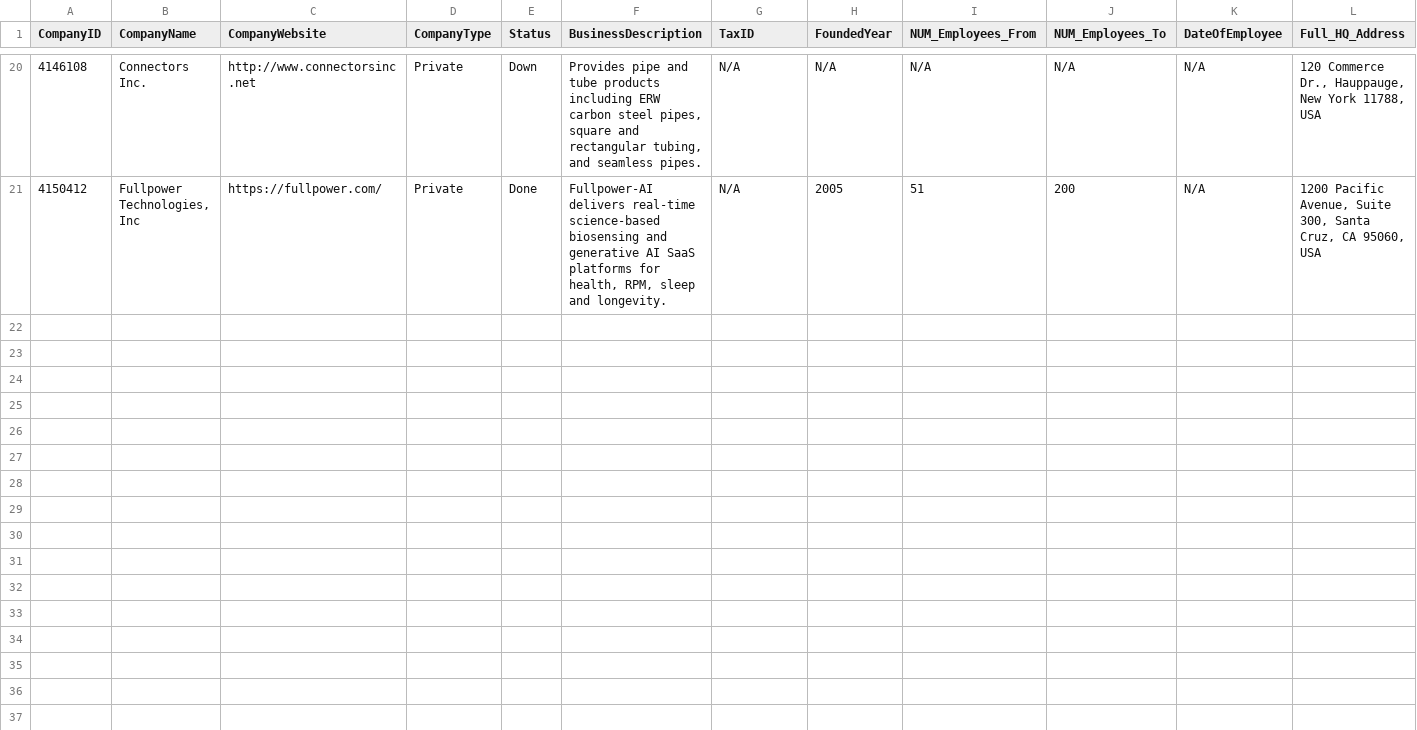
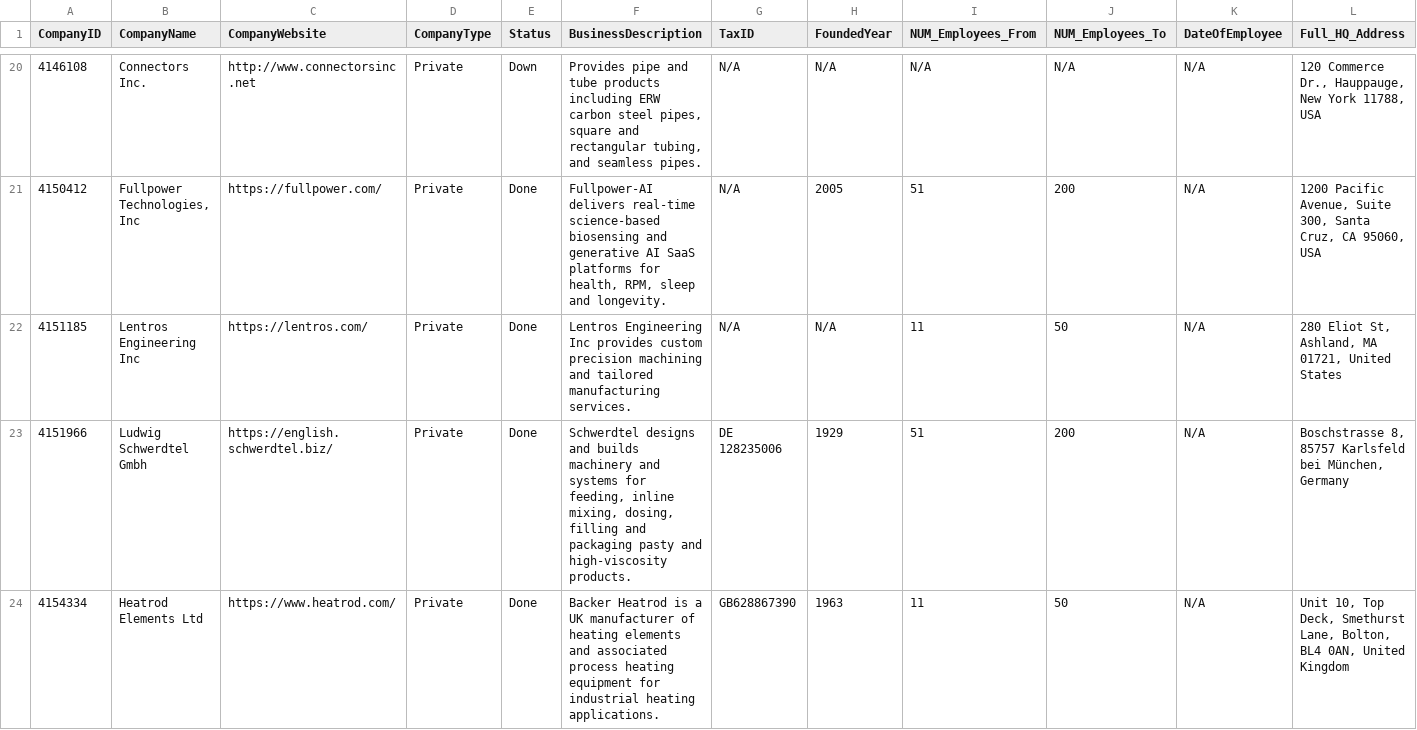
Before and after one commit to De2Ds/basic-fullautomation-backups, a CSV file: basic-backups/basic-output-backup.csv, drawn as a sheet; only a part is shown, gaps mark what is left out; rows hold the shown columns only; the diff covers the shown part only; the diff names each change by its address in the sheet, - before the commit and + after, or states it on an @@ line.

Commit message:
Update Basic_Output backup for batch BF-20260619T115046Z-R1068-R1072

```diff
--- a/basic-backups/basic-output-backup.csv
+++ b/basic-backups/basic-output-backup.csv
+row 22: 4151185 | Lentros Engineering Inc | https://lentros.com/ | Private | Done | Lentros Engineering Inc provides custom precision machining and tailored manufacturing services. | N/A | N/A | 11 | 50 | N/A | 280 Eliot St, Ashland, MA 01721, United States
+row 23: 4151966 | Ludwig Schwerdtel Gmbh | https://english.schwerdtel.biz/ | Private | Done | Schwerdtel designs and builds machinery and systems for feeding, inline mixing, dosing, filling and packaging pasty and high-viscosity products. | DE 128235006 | 1929 | 51 | 200 | N/A | Boschstrasse 8, 85757 Karlsfeld bei München, Germany
+row 24: 4154334 | Heatrod Elements Ltd | https://www.heatrod.com/ | Private | Done | Backer Heatrod is a UK manufacturer of heating elements and associated process heating equipment for industrial heating applications. | GB628867390 | 1963 | 11 | 50 | N/A | Unit 10, Top Deck, Smethurst Lane, Bolton, BL4 0AN, United Kingdom
```
Also changed, not shown: 2 added rows elsewhere in this file.
